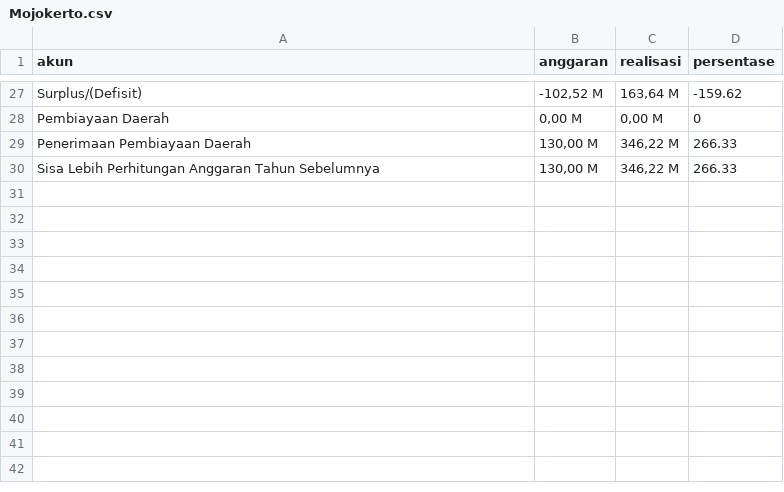
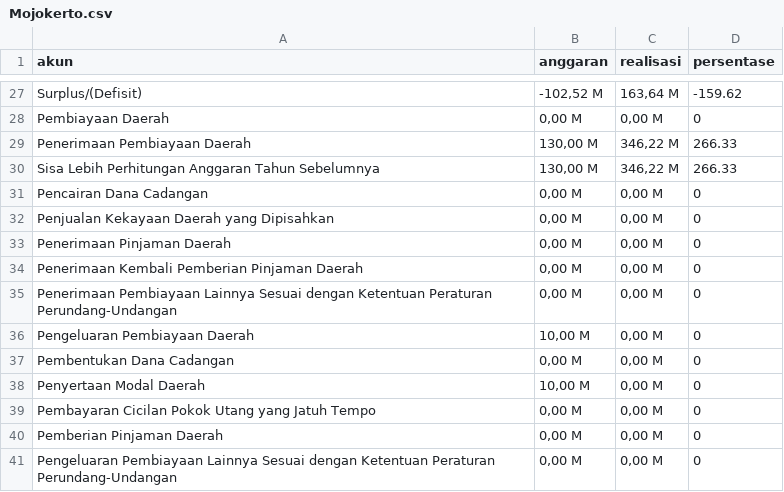
Before and after one commit to hilmanpr21/CASA0006_DSSS_fiscal-decentralization, a CSV file: apbd_2021/Mojokerto.csv, drawn as a sheet; only a part is shown, gaps mark what is left out; the diff covers the shown part only.

Commit message:
data revise

```diff
--- a/apbd_2021/Mojokerto.csv
+++ b/apbd_2021/Mojokerto.csv
@@ -30,0 +31,11 @@ Surplus/(Defisit),"-102,52 M","163,64 M",-159.62
+         Pencairan Dana Cadangan,"0,00 M","0,00 M",0
+         Penjualan Kekayaan Daerah yang Dipisahkan,"0,00 M","0,00 M",0
+         Penerimaan Pinjaman Daerah,"0,00 M","0,00 M",0
+         Penerimaan Kembali Pemberian Pinjaman Daerah,"0,00 M","0,00 M",0
+         Penerimaan Pembiayaan Lainnya Sesuai dengan Ketentuan Peraturan Perundang-Undangan,"0,00 M","0,00 M",0
+     Pengeluaran Pembiayaan Daerah,"10,00 M","0,00 M",0
+         Pembentukan Dana Cadangan,"0,00 M","0,00 M",0
+         Penyertaan Modal Daerah,"10,00 M","0,00 M",0
+         Pembayaran Cicilan Pokok Utang yang Jatuh Tempo,"0,00 M","0,00 M",0
+         Pemberian Pinjaman Daerah,"0,00 M","0,00 M",0
+         Pengeluaran Pembiayaan Lainnya Sesuai dengan Ketentuan Peraturan Perundang-Undangan,"0,00 M","0,00 M",0
```
Also changed, not shown: 3 added rows, 3 removed rows and 6 edited cells elsewhere in this file, apbd_2021/Blitar.csv, apbd_2021/Jember.csv, 18 other files.
